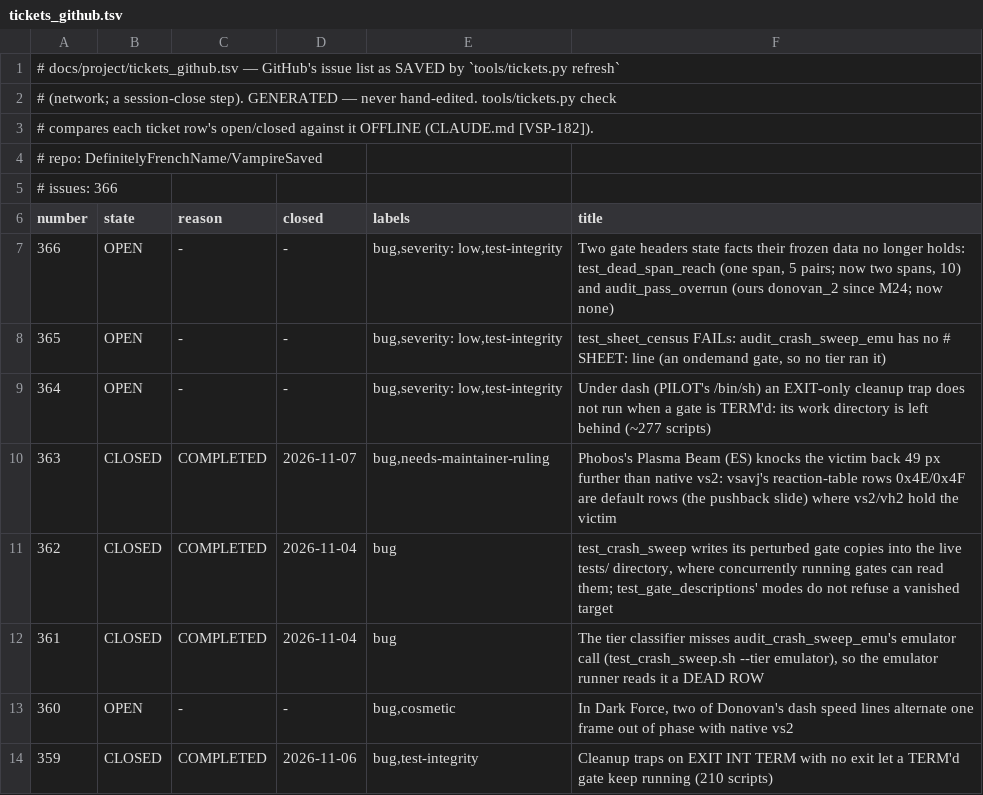
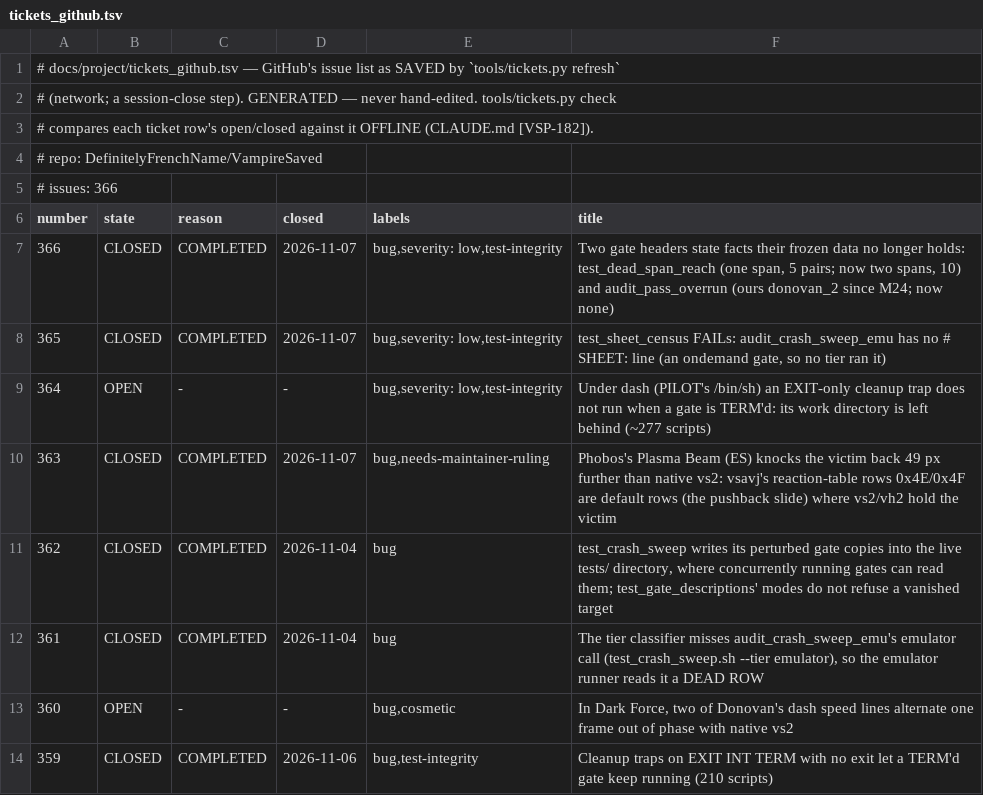
Before and after one commit to DefinitelyFrenchName/VampireSaved, a TSV file: docs/project/tickets_github.tsv, drawn as a sheet; only a part is shown.

```diff
--- a/docs/project/tickets_github.tsv
+++ b/docs/project/tickets_github.tsv
@@ -6,4 +6,4 @@
 number	state	reason	closed	labels	title
-366	OPEN	-	-	bug,severity: low,test-integrity	Two gate headers state facts their frozen data no longer holds: test_dead_span_reach (one span, 5 pairs; now two spans, 10) and audit_pass_overrun (ours donovan_2 since M24; now none)
-365	OPEN	-	-	bug,severity: low,test-integrity	test_sheet_census FAILs: audit_crash_sweep_emu has no # SHEET: line (an ondemand gate, so no tier ran it)
+366	CLOSED	COMPLETED	2026-11-07	bug,severity: low,test-integrity	Two gate headers state facts their frozen data no longer holds: test_dead_span_reach (one span, 5 pairs; now two spans, 10) and audit_pass_overrun (ours donovan_2 since M24; now none)
+365	CLOSED	COMPLETED	2026-11-07	bug,severity: low,test-integrity	test_sheet_census FAILs: audit_crash_sweep_emu has no # SHEET: line (an ondemand gate, so no tier ran it)
 364	OPEN	-	-	bug,severity: low,test-integrity	Under dash (PILOT's /bin/sh) an EXIT-only cleanup trap does not run when a gate is TERM'd: its work directory is left behind (~277 scripts)
```
Also changed, not shown: docs/project/tickets.tsv, 44 other files.
